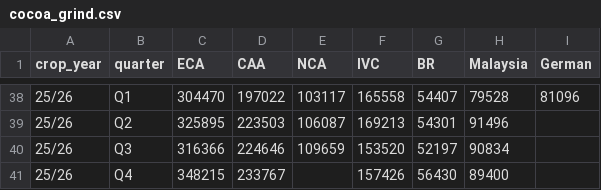
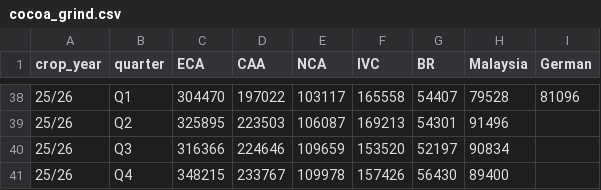
Before and after one commit to virataryaa/cocoa-grind, a CSV file: Database/cocoa_grind.csv, drawn as a sheet; only a part is shown, gaps mark what is left out.

Commit message:
Entry 25/26 Q4 via dashboard | NCA 109,978

```diff
--- a/Database/cocoa_grind.csv
+++ b/Database/cocoa_grind.csv
@@ -40,2 +40,2 @@ crop_year,quarter,ECA,CAA,NCA,IVC,BR,Malaysia,German
 25/26,Q3,316366,224646,109659,153520,52197,90834,
-25/26,Q4,348215,233767,,157426,56430,89400,
+25/26,Q4,348215,233767,109978,157426,56430,89400,
```
